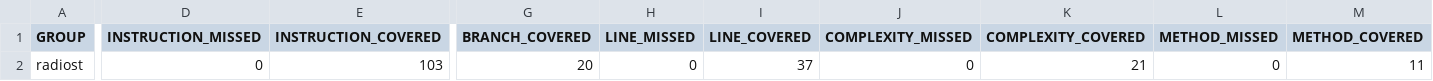
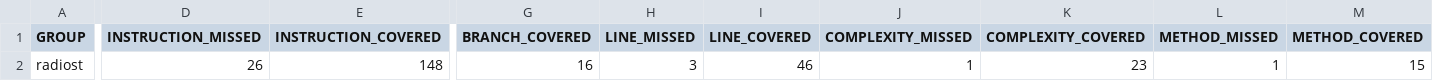
Before and after one commit to Serg5858/radiost, a CSV file: target/site/jacoco/jacoco.csv, drawn as a sheet; only a part is shown, gaps mark what is left out; the diff names each change by its address in the sheet, - before the commit and + after, or states it on an @@ line.

Commit message:
Branch flexible

```diff
--- a/target/site/jacoco/jacoco.csv
+++ b/target/site/jacoco/jacoco.csv
-D2 (INSTRUCTION_MISSED): 0
+D2 (INSTRUCTION_MISSED): 26
-E2 (INSTRUCTION_COVERED): 103
+E2 (INSTRUCTION_COVERED): 148
-G2 (BRANCH_COVERED): 20
+G2 (BRANCH_COVERED): 16
-H2 (LINE_MISSED): 0
+H2 (LINE_MISSED): 3
-I2 (LINE_COVERED): 37
+I2 (LINE_COVERED): 46
-J2 (COMPLEXITY_MISSED): 0
+J2 (COMPLEXITY_MISSED): 1
-K2 (COMPLEXITY_COVERED): 21
+K2 (COMPLEXITY_COVERED): 23
-L2 (METHOD_MISSED): 0
+L2 (METHOD_MISSED): 1
-M2 (METHOD_COVERED): 11
+M2 (METHOD_COVERED): 15
```
Also changed, not shown: 16 other files.
